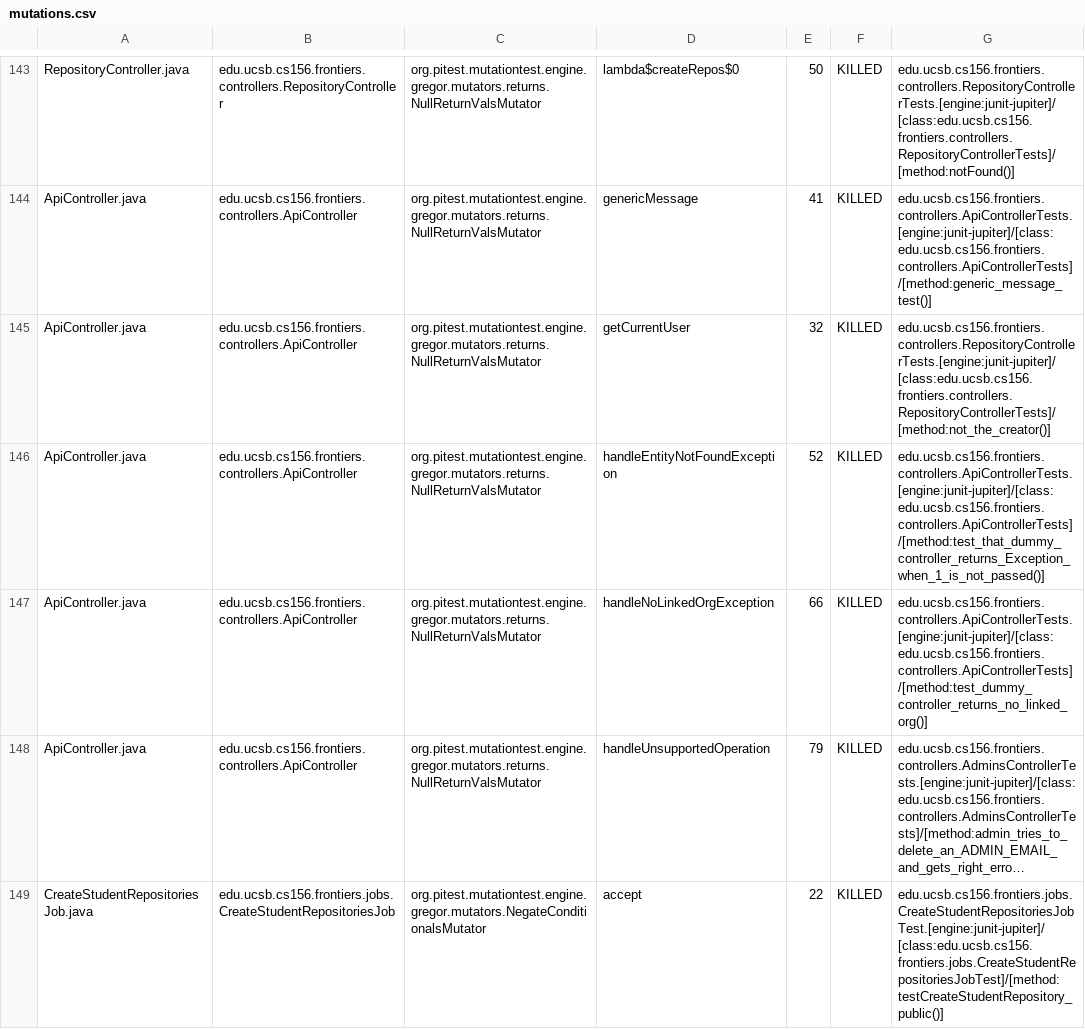
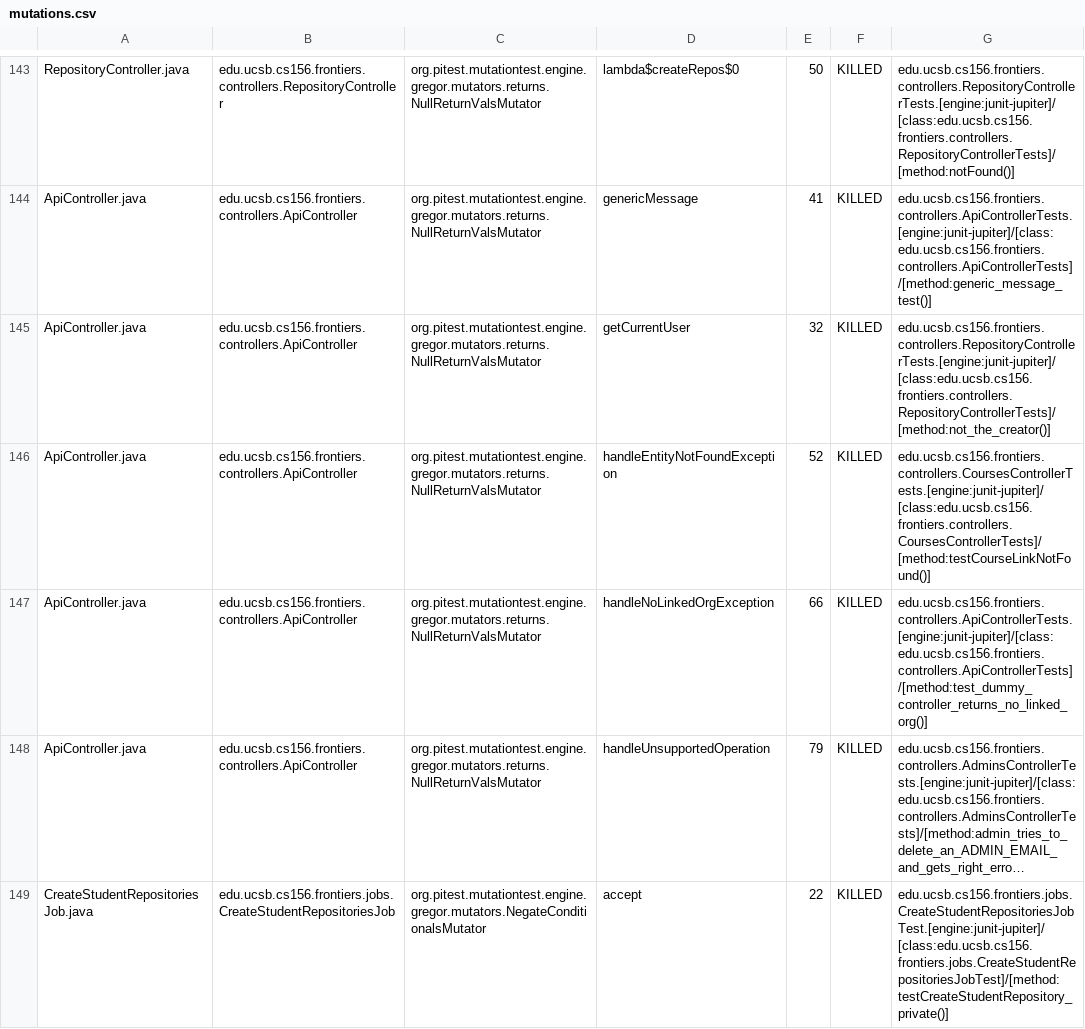
Before and after one commit to ucsb-cs156-s25/proj-frontiers-s25-07, a CSV file: pitest/mutations.csv, drawn as a sheet; only a part is shown, gaps mark what is left out; long unchanged cells end in …; the diff covers the shown part only; the diff names each change by its address in the sheet, - before the commit and + after, or states it on an @@ line.

Commit message:
Deploying to gh-pages from @ ucsb-cs156-s25/proj-frontiers-s25-07@75ff4b8de8821cae418bcf31989b086786a6a674 🚀

```diff
--- a/pitest/mutations.csv
+++ b/pitest/mutations.csv
-G146: edu.ucsb.cs156.frontiers.controllers.ApiControllerTests.[engine:junit-jupiter]/[class:edu.ucsb.cs156.frontiers.controllers.ApiControllerTests]/[method:test_that_dummy_controller_returns_Exception_when_1_is_not_passed()]
+G146: edu.ucsb.cs156.frontiers.controllers.CoursesControllerTests.[engine:junit-jupiter]/[class:edu.ucsb.cs156.frontiers.controllers.CoursesControllerTests]/[method:testCourseLinkNotFound()]
-G149: edu.ucsb.cs156.frontiers.jobs.CreateStudentRepositoriesJobTest.[engine:junit-jupiter]/[class:edu.ucsb.cs156.frontiers.jobs.CreateStudentRepositoriesJobTest]/[method:testCreateStudentRepository_public()]
+G149: edu.ucsb.cs156.frontiers.jobs.CreateStudentRepositoriesJobTest.[engine:junit-jupiter]/[class:edu.ucsb.cs156.frontiers.jobs.CreateStudentRepositoriesJobTest]/[method:testCreateStudentRepository_private()]
```
Also changed, not shown: 12 edited cells elsewhere in this file, 31 other files.
